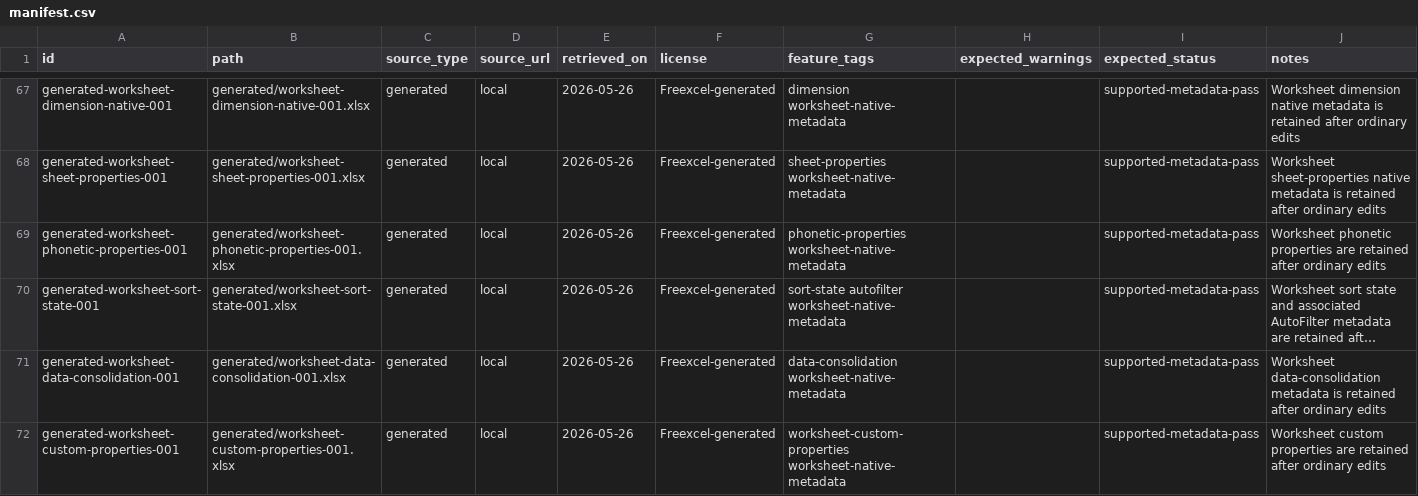
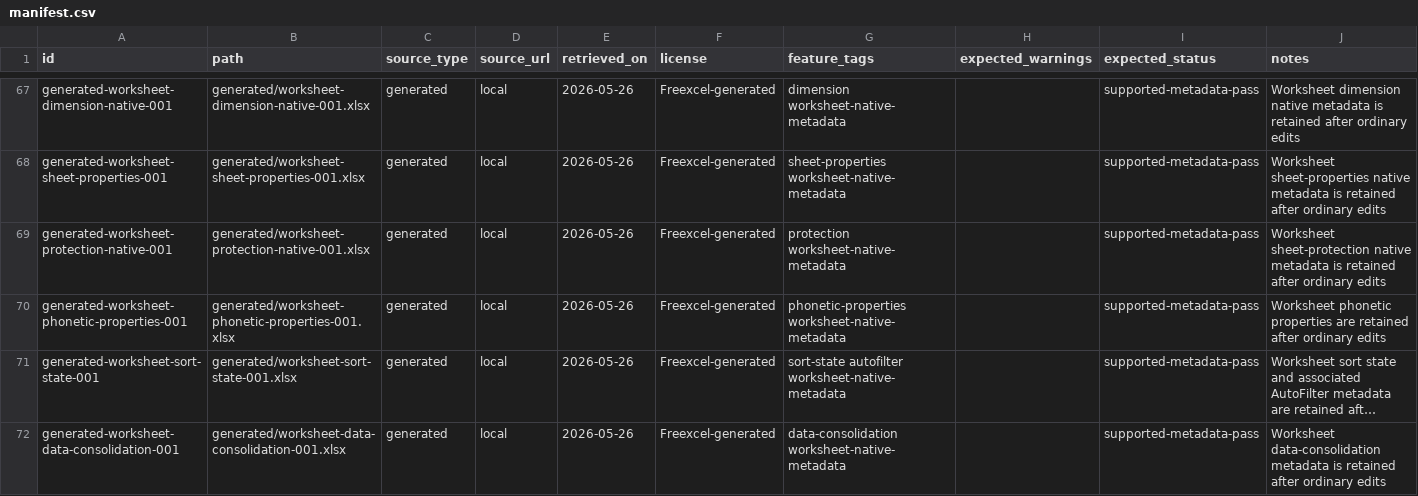
Before and after one commit to tony-xmelon/Freexcel, a CSV file: test-corpus/manifest.csv, drawn as a sheet; only a part is shown, gaps mark what is left out; the shorter side is filled out with more unchanged rows; long unchanged cells end in ….

Commit message:
Add worksheet protection corpus row

```diff
--- a/test-corpus/manifest.csv
+++ b/test-corpus/manifest.csv
@@ -68,2 +68,3 @@ generated-worksheet-dimension-native-001,generated/worksheet-dimension-native-00
 generated-worksheet-sheet-properties-001,generated/worksheet-sheet-properties-001.xlsx,generated,local,2026-05-26,Freexcel-generated,sheet-properties worksheet-native-metadata,,supported-metadata-pass,Worksheet sheet-properties native metadata is retained after ordinary edits
+generated-worksheet-protection-native-001,generated/worksheet-protection-native-001.xlsx,generated,local,2026-05-26,Freexcel-generated,protection worksheet-native-metadata,,supported-metadata-pass,Worksheet sheet-protection native metadata is retained after ordinary edits
 generated-worksheet-phonetic-properties-001,generated/worksheet-phonetic-properties-001.xlsx,generated,local,2026-05-26,Freexcel-generated,phonetic-properties worksheet-native-metadata,,supported-metadata-pass,Worksheet phonetic properties are retained after ordinary edits
```
Also changed, not shown: 5 other files.
